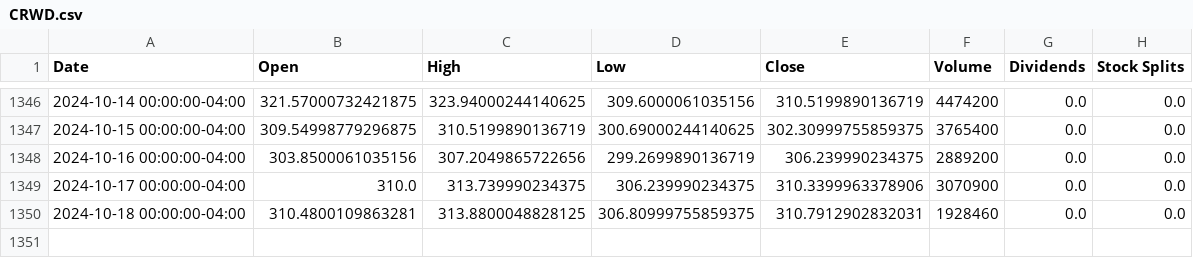
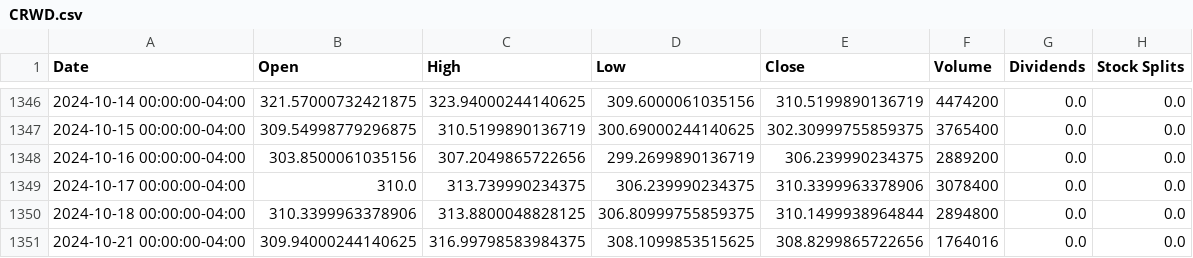
Before and after one commit to sebst/thatus-wi-2024-stocks, a CSV file: data/CRWD.csv, drawn as a sheet; only a part is shown, gaps mark what is left out.

Commit message:
Update stock data

```diff
--- a/data/CRWD.csv
+++ b/data/CRWD.csv
@@ -1348,3 +1348,4 @@ Date,Open,High,Low,Close,Volume,Dividends,Stock Splits
 2024-10-16 00:00:00-04:00,303.8500061035156,307.2049865722656,299.2699890136719,306.239990234375,2889200,0.0,0.0
-2024-10-17 00:00:00-04:00,310.0,313.739990234375,306.239990234375,310.3399963378906,3070900,0.0,0.0
-2024-10-18 00:00:00-04:00,310.4800109863281,313.8800048828125,306.80999755859375,310.7912902832031,1928460,0.0,0.0
+2024-10-17 00:00:00-04:00,310.0,313.739990234375,306.239990234375,310.3399963378906,3078400,0.0,0.0
+2024-10-18 00:00:00-04:00,310.3399963378906,313.8800048828125,306.80999755859375,310.1499938964844,2894800,0.0,0.0
+2024-10-21 00:00:00-04:00,309.94000244140625,316.99798583984375,308.1099853515625,308.8299865722656,1764016,0.0,0.0
```
Also changed, not shown: 5 other files.
